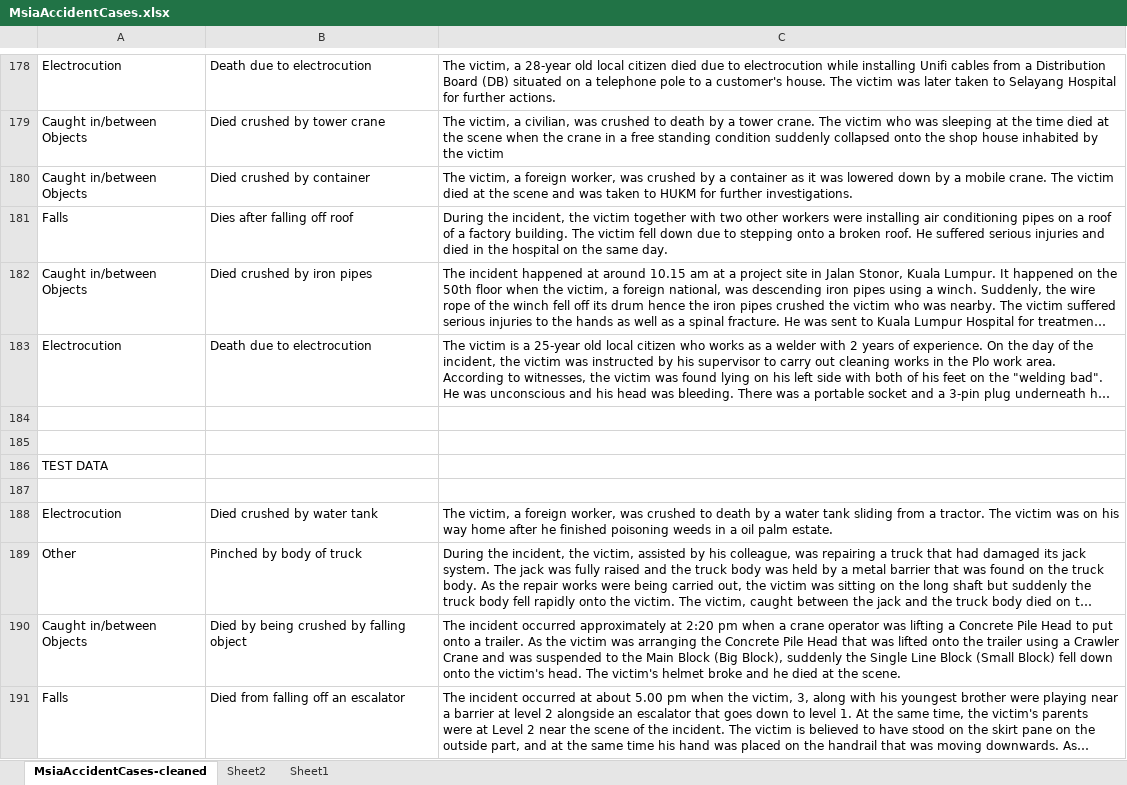
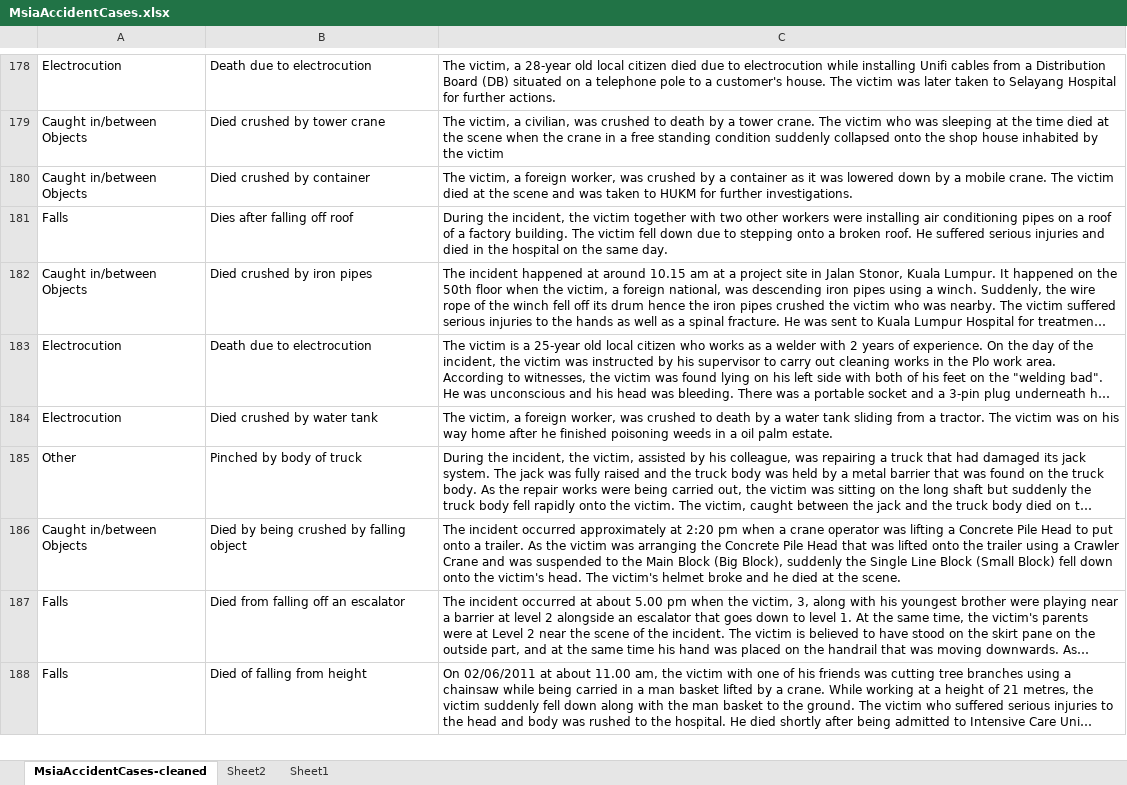
Before and after one commit to Sridharan-k/TM_CA1, an Excel workbook: data/MsiaAccidentCases.xlsx, sheet MsiaAccidentCases-cleaned, drawn as a sheet; only a part is shown, gaps mark what is left out; the shorter side is filled out with more unchanged rows; long unchanged cells end in …; values as stored, in another font and other column widths than the file's, no borders; the diff names each change by its address in the sheet, - before the commit and + after, or states it on an @@ line.

```diff
--- a/data/MsiaAccidentCases.xlsx (sheet MsiaAccidentCases-cleaned)
+++ b/data/MsiaAccidentCases.xlsx (sheet MsiaAccidentCases-cleaned)
-row 184: (empty)
-row 185: (empty)
-row 186: TEST DATA
-row 187: (empty)
```
Also changed, not shown: 1 other file.
